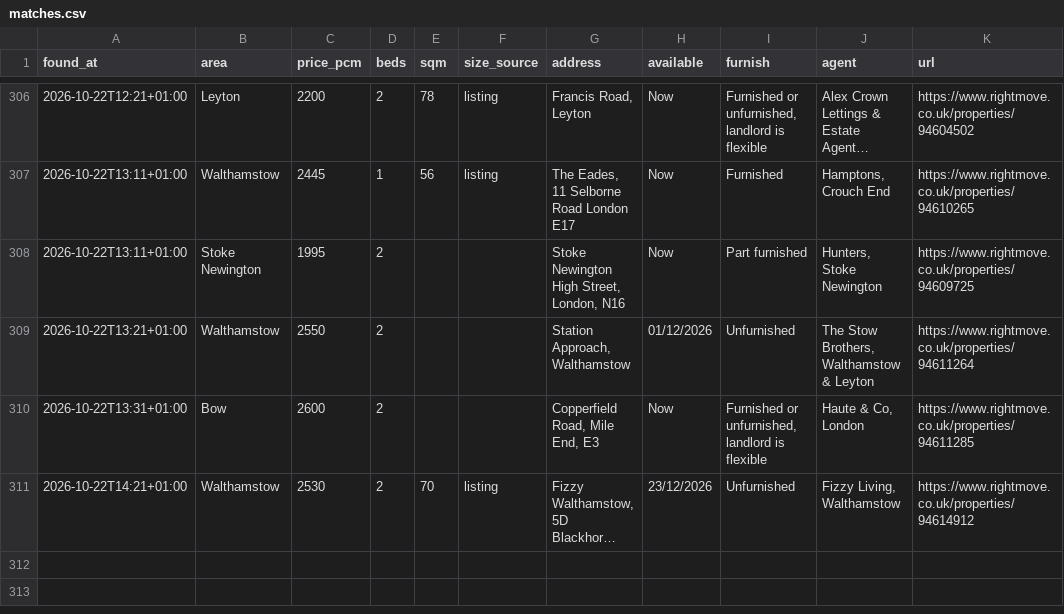
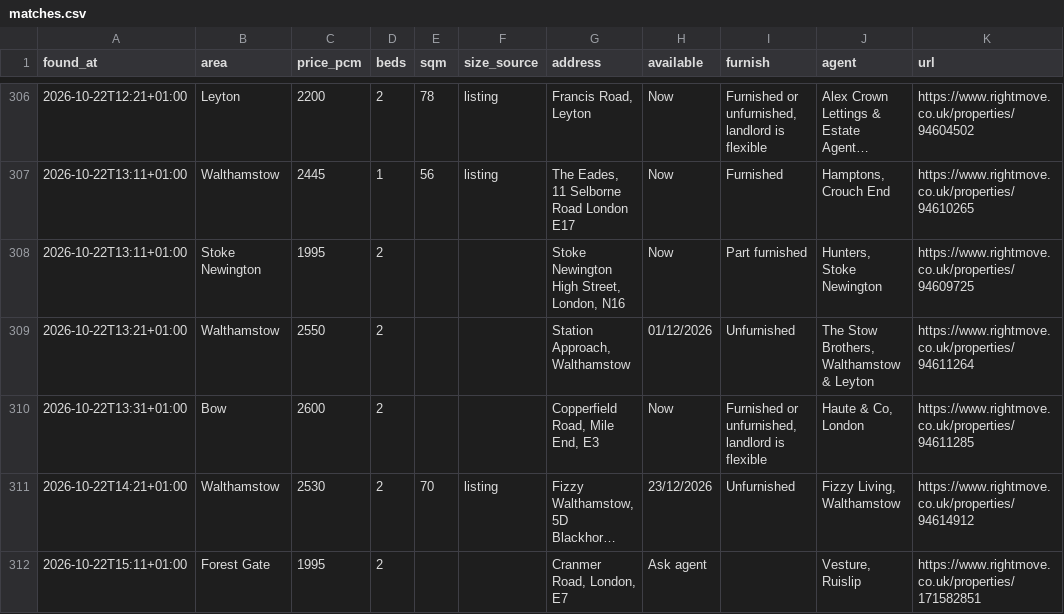
Before and after one commit to SBAIPEGSUE/flat-watch, a CSV file: matches.csv, drawn as a sheet; only a part is shown, gaps mark what is left out; long unchanged cells end in …; the diff names each change by its address in the sheet, - before the commit and + after, or states it on an @@ line.

```diff
--- a/matches.csv
+++ b/matches.csv
+row 312: 2026-10-22T15:11+01:00 | Forest Gate | 1995 | 2 |  |  | Cranmer Road, London, E7 | Ask agent |  | Vesture, Ruislip | https://www.rightmove.co.uk/properties/171582851
```
Also changed, not shown: 1 other file.
